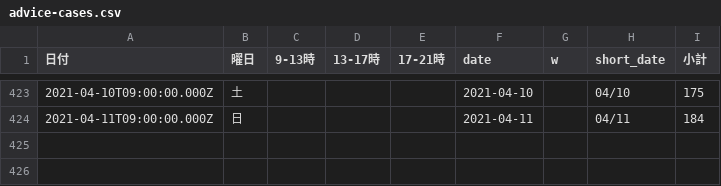
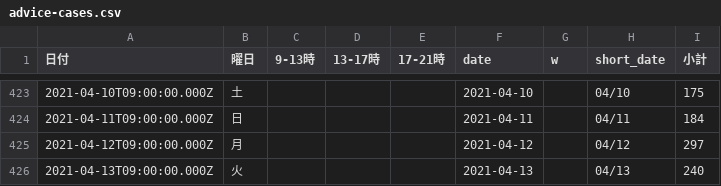
Before and after one commit to code4sabae/opendatagojp, a CSV file: csv/sapporo-shi/advice-cases.csv, drawn as a sheet; only a part is shown, gaps mark what is left out.

```diff
--- a/csv/sapporo-shi/advice-cases.csv
+++ b/csv/sapporo-shi/advice-cases.csv
@@ -424 +424,3 @@
 2021-04-11T09:00:00.000Z,日,,,,2021-04-11,,04/11,184
+2021-04-12T09:00:00.000Z,月,,,,2021-04-12,,04/12,297
+2021-04-13T09:00:00.000Z,火,,,,2021-04-13,,04/13,240
```
Also changed, not shown: csv/gifu-ken/patients.csv, csv/gifu-ken/test-cases.csv, 4 other files.
